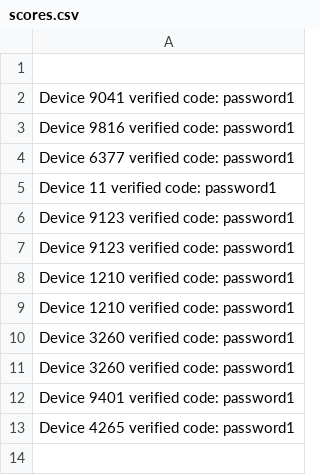
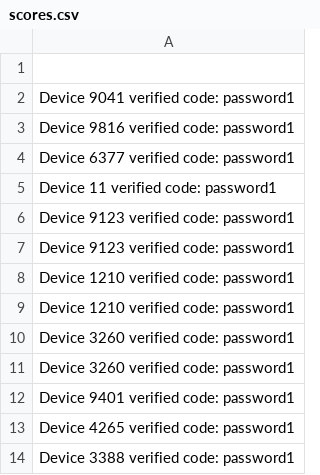
Before and after one commit to AD12334/foobar2025, a CSV file: scores.csv, drawn as a sheet.

Commit message:
'hallo'

```diff
--- a/scores.csv
+++ b/scores.csv
@@ -13 +13,2 @@ Device 9401 verified code: password1
 Device 4265 verified code: password1
+Device 3388 verified code: password1
```
